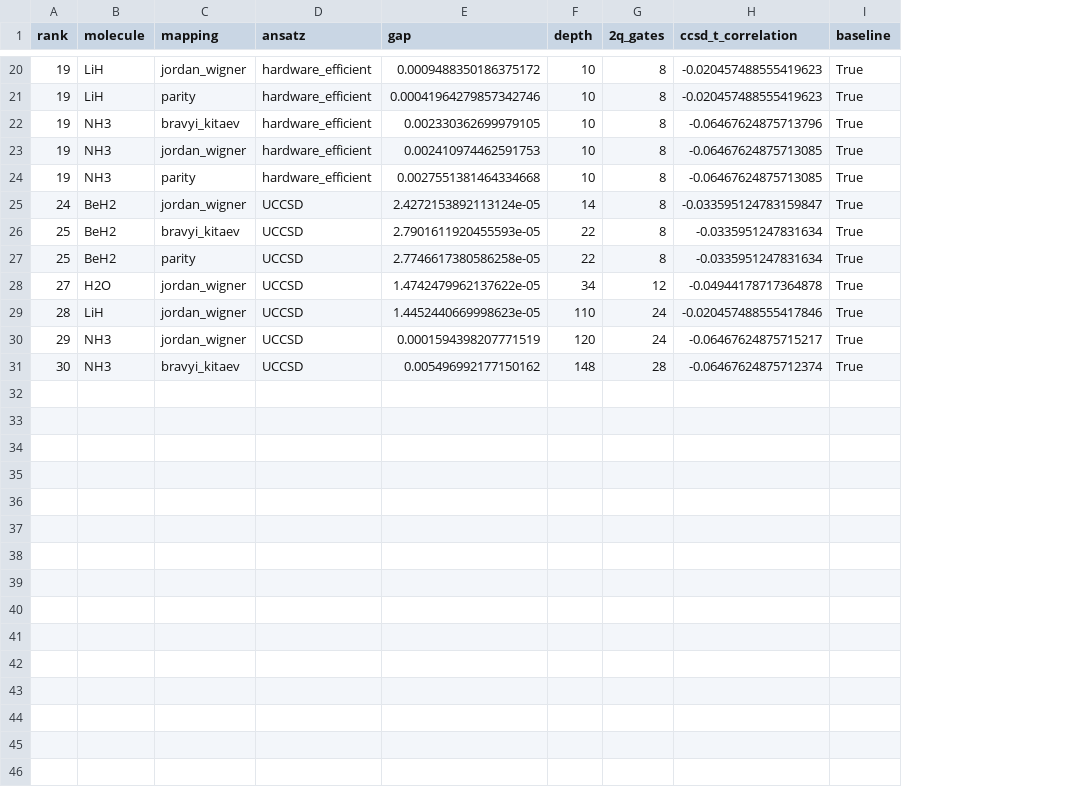
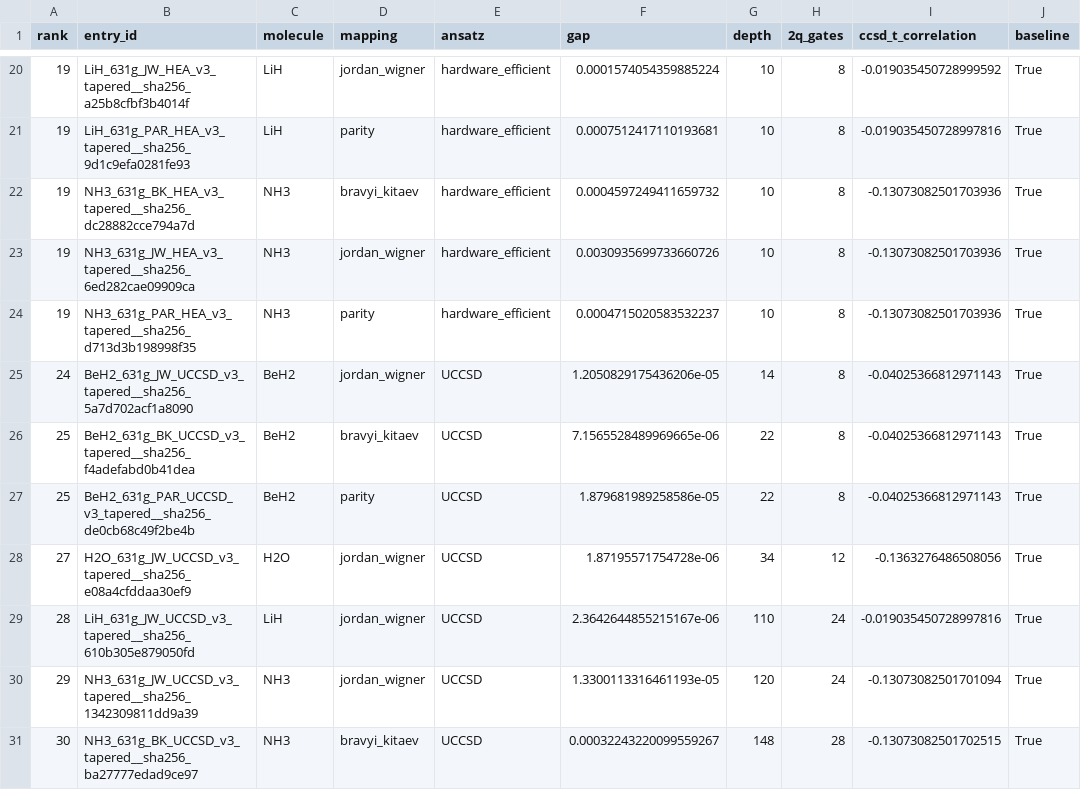
Before and after one commit to qencode-benchmark/qencode-benchmark, a CSV file: website/public/data/leaderboard_hardware_cost.csv, drawn as a sheet; only a part is shown, gaps mark what is left out; addresses are those after the commit; the diff covers the shown part only; the diff names each change by its address in the sheet, - before the commit and + after, or states it on an @@ line.

```diff
--- a/website/public/data/leaderboard_hardware_cost.csv
+++ b/website/public/data/leaderboard_hardware_cost.csv
+column B (entry_id), rows 20-31: LiH_631g_JW_HEA_v3_tapered__sha256_a25b8cfbf3b4014f | LiH_631g_PAR_HEA_v3_tapered__sha256_9d1c9efa0281fe93 | NH3_631g_BK_HEA_v3_tapered__sha256_dc28882cce794a7d | NH3_631g_JW_HEA_v3_tapered__sha256_6ed282cae09909ca | NH3_631g_PAR_HEA_v3_tapered__sha256_d713d3b198998f35 | BeH2_631g_JW_UCCSD_v3_tapered__sha256_5a7d702acf1a8090 | BeH2_631g_BK_UCCSD_v3_tapered__sha256_f4adefabd0b41dea | BeH2_631g_PAR_UCCSD_v3_tapered__sha256_de0cb68c49f2be4b | H2O_631g_JW_UCCSD_v3_tapered__sha256_e08a4cfddaa30ef9 | LiH_631g_JW_UCCSD_v3_tapered__sha256_610b305e879050fd | NH3_631g_JW_UCCSD_v3_tapered__sha256_1342309811dd9a39 | NH3_631g_BK_UCCSD_v3_tapered__sha256_ba27777edad9ce97
-F20 (gap): 0.0009488350186375172
+F20 (gap): 0.0001574054359885224
-I20 (ccsd_t_correlation): -0.020457488555419623
+I20 (ccsd_t_correlation): -0.019035450728999592
-F21 (gap): 0.00041964279857342746
+F21 (gap): 0.0007512417110193681
-I21 (ccsd_t_correlation): -0.020457488555419623
+I21 (ccsd_t_correlation): -0.019035450728997816
-F22 (gap): 0.002330362699979105
+F22 (gap): 0.0004597249411659732
-I22 (ccsd_t_correlation): -0.06467624875713796
+I22 (ccsd_t_correlation): -0.13073082501703936
-F23 (gap): 0.002410974462591753
+F23 (gap): 0.0030935699733660726
-I23:I24 (ccsd_t_correlation): -0.06467624875713085
+I23:I24 (ccsd_t_correlation): -0.13073082501703936
-F24 (gap): 0.0027551381464334668
+F24 (gap): 0.0004715020583532237
-F25 (gap): 2.4272153892113124e-05
+F25 (gap): 1.2050829175436206e-05
-I25 (ccsd_t_correlation): -0.033595124783159847
+I25 (ccsd_t_correlation): -0.04025366812971143
-F26 (gap): 2.7901611920455593e-05
+F26 (gap): 7.1565528489969665e-06
-I26:I27 (ccsd_t_correlation): -0.0335951247831634
+I26:I27 (ccsd_t_correlation): -0.04025366812971143
-F27 (gap): 2.7746617380586258e-05
+F27 (gap): 1.879681989258586e-05
-F28 (gap): 1.4742479962137622e-05
+F28 (gap): 1.87195571754728e-06
-I28 (ccsd_t_correlation): -0.04944178717364878
+I28 (ccsd_t_correlation): -0.1363276486508056
-F29 (gap): 1.4452440669998623e-05
+F29 (gap): 2.3642644855215167e-06
-I29 (ccsd_t_correlation): -0.020457488555417846
+I29 (ccsd_t_correlation): -0.019035450728997816
-F30 (gap): 0.0001594398207771519
+F30 (gap): 1.3300113316461193e-05
-I30 (ccsd_t_correlation): -0.06467624875715217
+I30 (ccsd_t_correlation): -0.13073082501701094
-F31 (gap): 0.005496992177150162
+F31 (gap): 0.00032243220099559267
-I31 (ccsd_t_correlation): -0.06467624875712374
+I31 (ccsd_t_correlation): -0.13073082501702515
```
Also changed, not shown: 36 edited cells elsewhere in this file, website/public/data/leaderboard_accuracy.csv, website/public/data/leaderboard_balanced.csv, 44 other files.
